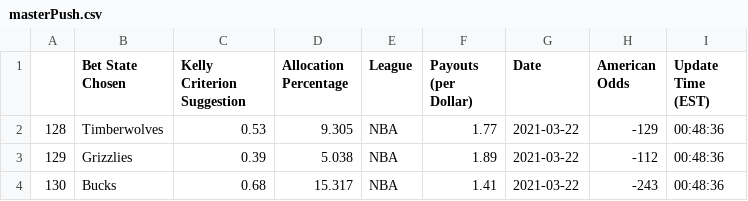
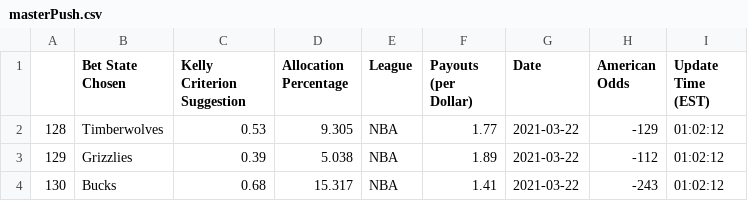
Before and after one commit to axz2000/sportsbook, a CSV file: masterScript/masterPush.csv, drawn as a sheet.

```diff
--- a/masterScript/masterPush.csv
+++ b/masterScript/masterPush.csv
@@ -1,4 +1,4 @@
 ,Bet State Chosen,Kelly Criterion Suggestion,Allocation Percentage,League,Payouts (per Dollar),Date,American Odds,Update Time (EST)
-128,Timberwolves,0.53,9.305,NBA,1.77,2021-03-22,-129,00:48:36
-129,Grizzlies,0.39,5.038,NBA,1.89,2021-03-22,-112,00:48:36
-130,Bucks,0.68,15.317,NBA,1.41,2021-03-22,-243,00:48:36
+128,Timberwolves,0.53,9.305,NBA,1.77,2021-03-22,-129,01:02:12
+129,Grizzlies,0.39,5.038,NBA,1.89,2021-03-22,-112,01:02:12
+130,Bucks,0.68,15.317,NBA,1.41,2021-03-22,-243,01:02:12
```
Also changed, not shown: 1 other file.
